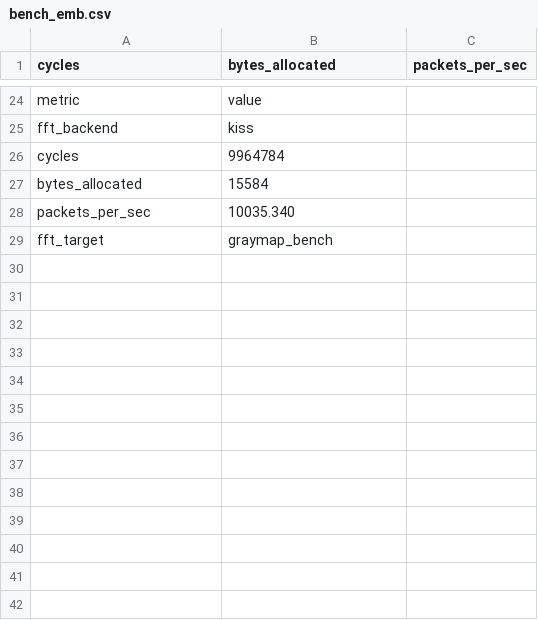
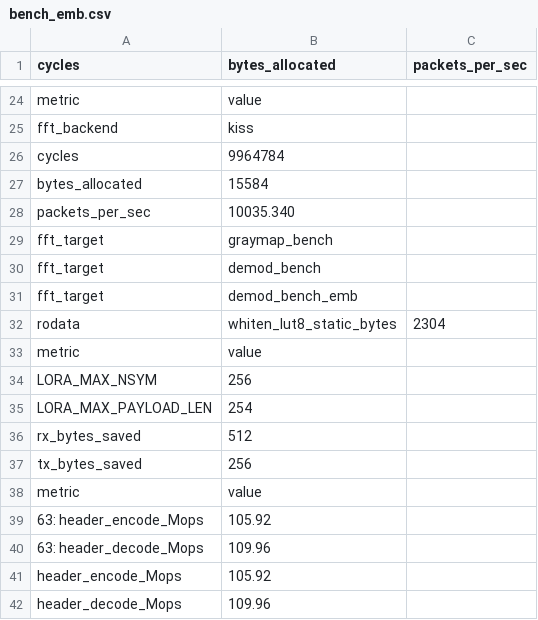
Before and after one commit to yakir1991/gr-lora_sdr, a CSV file: bench_emb.csv, drawn as a sheet; only a part is shown, gaps mark what is left out.

```diff
--- a/bench_emb.csv
+++ b/bench_emb.csv
@@ -29 +29,14 @@ packets_per_sec,10035.340
 fft_target,graymap_bench
+fft_target,demod_bench
+fft_target,demod_bench_emb
+rodata,whiten_lut8_static_bytes,2304
+metric,value
+LORA_MAX_NSYM,256
+LORA_MAX_PAYLOAD_LEN,254
+rx_bytes_saved,512
+tx_bytes_saved,256
+metric,value
+63: header_encode_Mops,105.92
+63: header_decode_Mops,109.96
+header_encode_Mops,105.92
+header_decode_Mops,109.96
```
Also changed, not shown: 8 other files.
